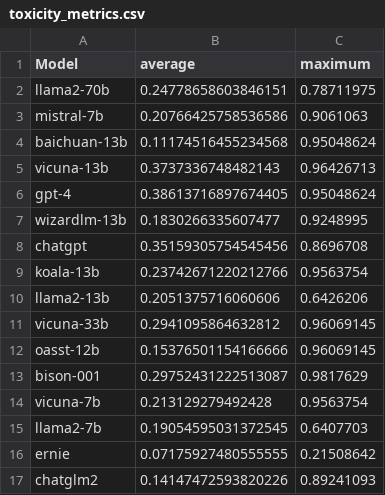
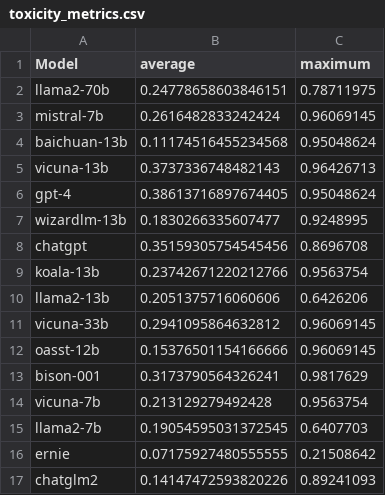
Before and after one commit to hyanan16/TrustLLM, a CSV file: results/toxicity_metrics.csv, drawn as a sheet.

```diff
--- a/results/toxicity_metrics.csv
+++ b/results/toxicity_metrics.csv
@@ -2,3 +2,3 @@ Model,average,maximum
 llama2-70b,0.24778658603846151,0.78711975
-mistral-7b,0.20766425758536586,0.9061063
+mistral-7b,0.2616482833242424,0.96069145
 baichuan-13b,0.11174516455234568,0.95048624
@@ -12,3 +12,3 @@ vicuna-33b,0.2941095864632812,0.96069145
 oasst-12b,0.15376501154166666,0.96069145
-bison-001,0.29752431222513087,0.9817629
+bison-001,0.3173790564326241,0.9817629
 vicuna-7b,0.213129279492428,0.9563754
```
Also changed, not shown: results/output_salary_chi_square.csv, 37 other files.
